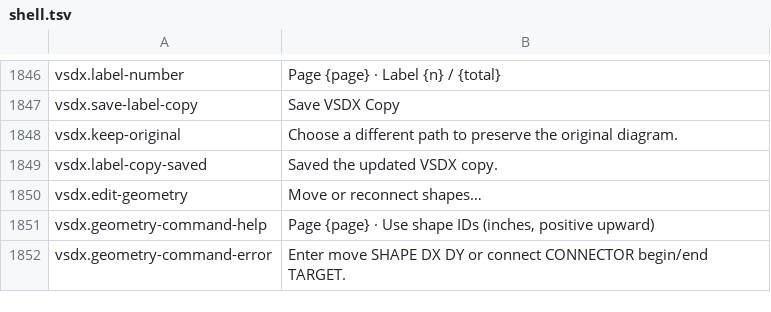
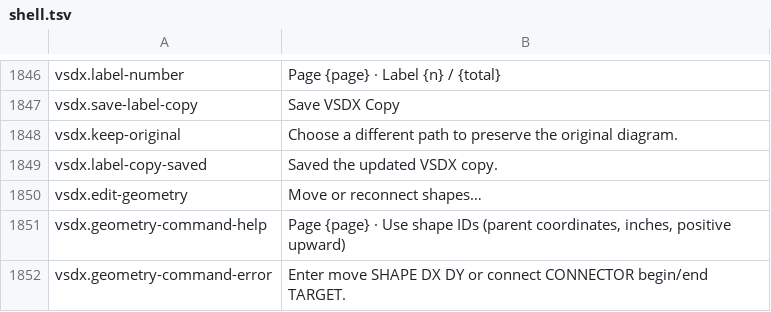
Before and after one commit to masanork/ibis-office, a TSV file: crates/ibis-office-base/i18n/en/shell.tsv, drawn as a sheet; only a part is shown, gaps mark what is left out.

Commit message:
Edit Visio fixed glue, relative cubic routes, and nested shapes

```diff
--- a/crates/ibis-office-base/i18n/en/shell.tsv
+++ b/crates/ibis-office-base/i18n/en/shell.tsv
@@ -1850,3 +1850,3 @@ vsdx.label-copy-saved	Saved the updated VSDX copy.
 vsdx.edit-geometry	Move or reconnect shapes…
-vsdx.geometry-command-help	Page {page} · Use shape IDs (inches, positive upward)
+vsdx.geometry-command-help	Page {page} · Use shape IDs (parent coordinates, inches, positive upward)
 vsdx.geometry-command-error	Enter move SHAPE DX DY or connect CONNECTOR begin/end TARGET.
```
Also changed, not shown: crates/ibis-office-base/i18n/ja/shell.tsv, 2 other files.
